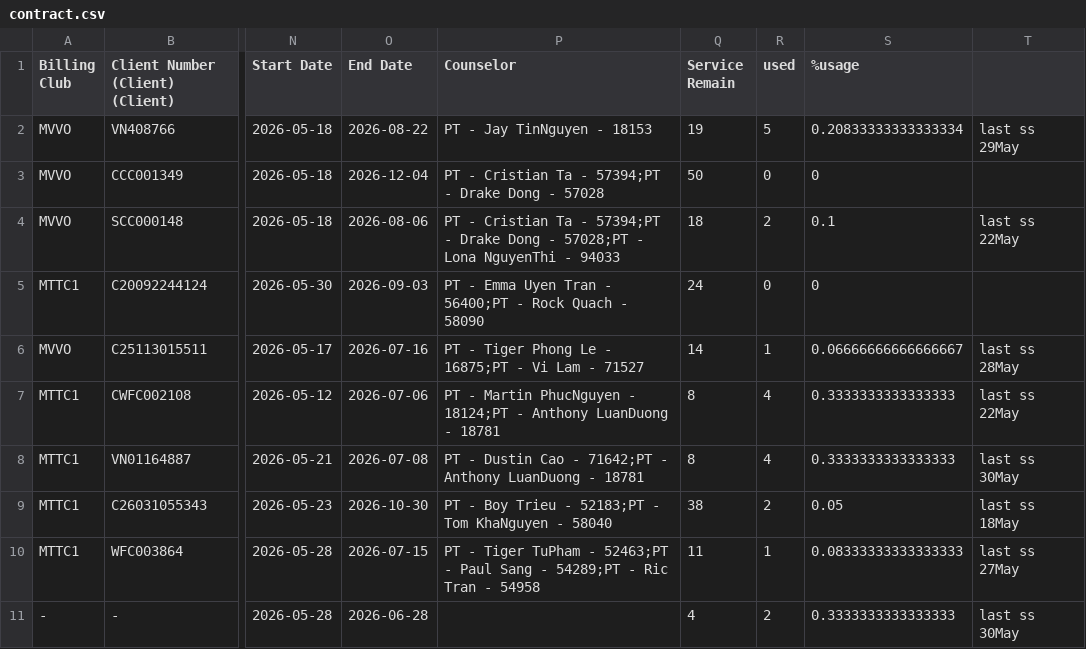
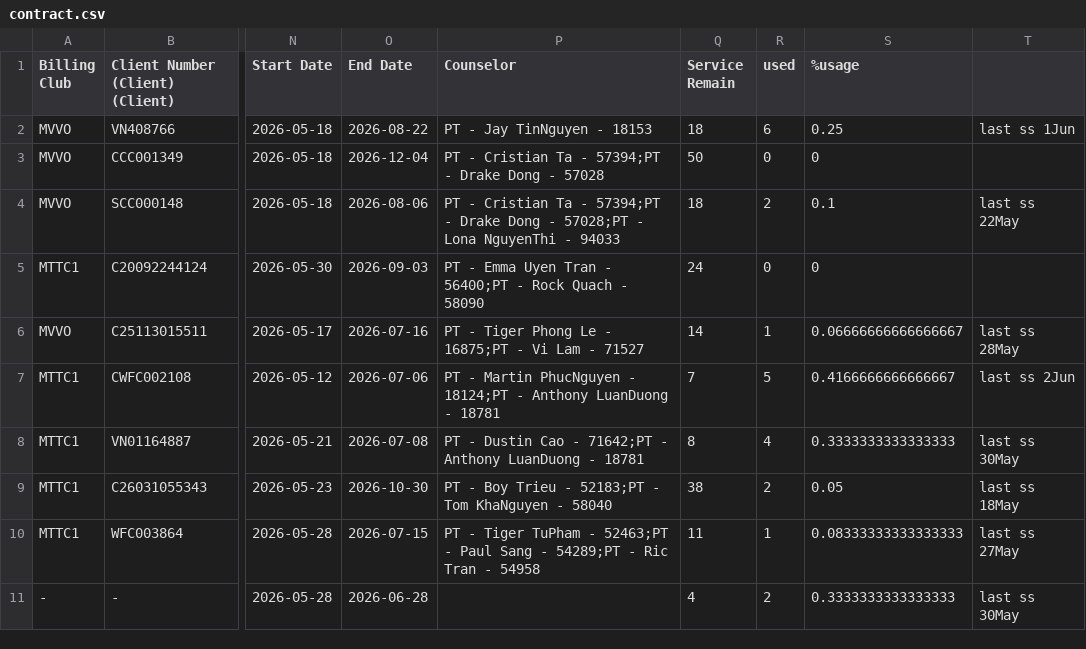
Before and after one commit to dtchien401/physio-booking-schedule, a CSV file: contract.csv, drawn as a sheet; only a part is shown, gaps mark what is left out; the diff names each change by its address in the sheet, - before the commit and + after, or states it on an @@ line.

Commit message:
Auto upload contract.csv from Google Sheets

```diff
--- a/contract.csv
+++ b/contract.csv
-Q2 (Service Remain): 19
+Q2 (Service Remain): 18
-R2 (used): 5
+R2 (used): 6
-S2 (%usage): 0.20833333333333334
+S2 (%usage): 0.25
-T2: last ss 29May
+T2: last ss 1Jun
-Q7 (Service Remain): 8
+Q7 (Service Remain): 7
-R7 (used): 4
+R7 (used): 5
-S7 (%usage): 0.3333333333333333
+S7 (%usage): 0.4166666666666667
-T7: last ss 22May
+T7: last ss 2Jun
```
